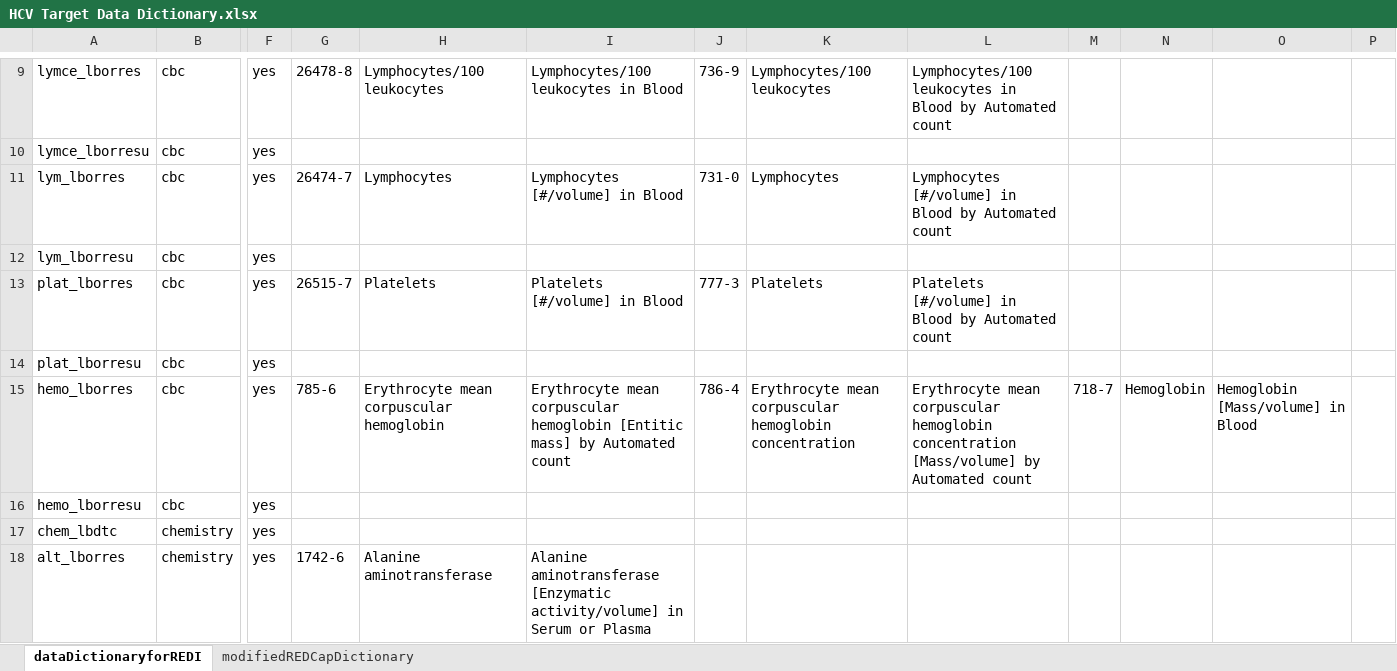
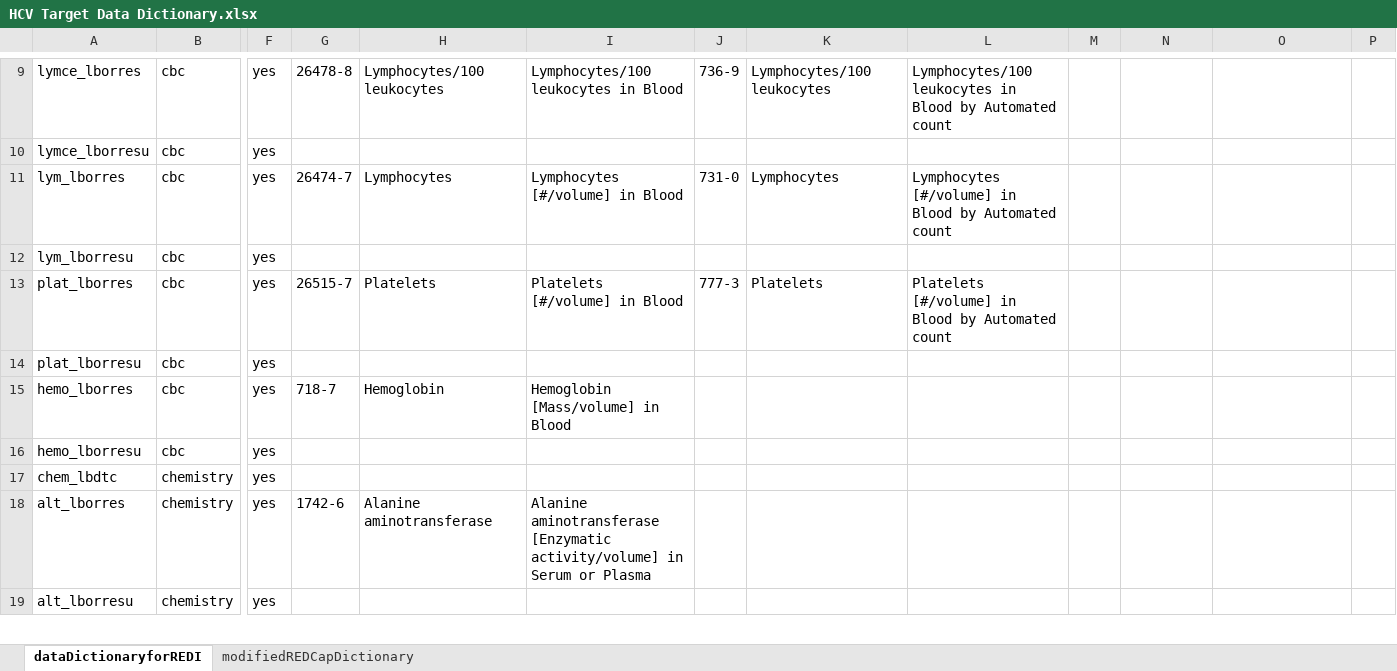
Before and after one commit to ctsit/hcv-target-sites, an Excel workbook: HCV Target Data Dictionary.xlsx, sheet dataDictionaryforREDI, drawn as a sheet; only a part is shown, gaps mark what is left out; the shorter side is filled out with more unchanged rows; values as stored, in another font and other column widths than the file's, no borders; the diff names each change by its address in the sheet, - before the commit and + after, or states it on an @@ line.

Commit message:
correct incorrect value for Hemoglobin in LOINC. Was previously using a value that corresponded to MCHC, a different measurement.

```diff
--- a/HCV Target Data Dictionary.xlsx (sheet dataDictionaryforREDI)
+++ b/HCV Target Data Dictionary.xlsx (sheet dataDictionaryforREDI)
-G15: 785-6
+G15: 718-7
-H15: Erythrocyte mean corpuscular hemoglobin
+H15: Hemoglobin
-I15: Erythrocyte mean corpuscular hemoglobin [Entitic mass] by Automated count
+I15: Hemoglobin [Mass/volume] in Blood
-J15: 786-4
+J15: (empty)
-K15: Erythrocyte mean corpuscular hemoglobin concentration
+K15: (empty)
-L15: Erythrocyte mean corpuscular hemoglobin concentration [Mass/volume] by Automated count
+L15: (empty)
-M15: 718-7
+M15: (empty)
-N15: Hemoglobin
+N15: (empty)
-O15: Hemoglobin [Mass/volume] in Blood
+O15: (empty)
```
